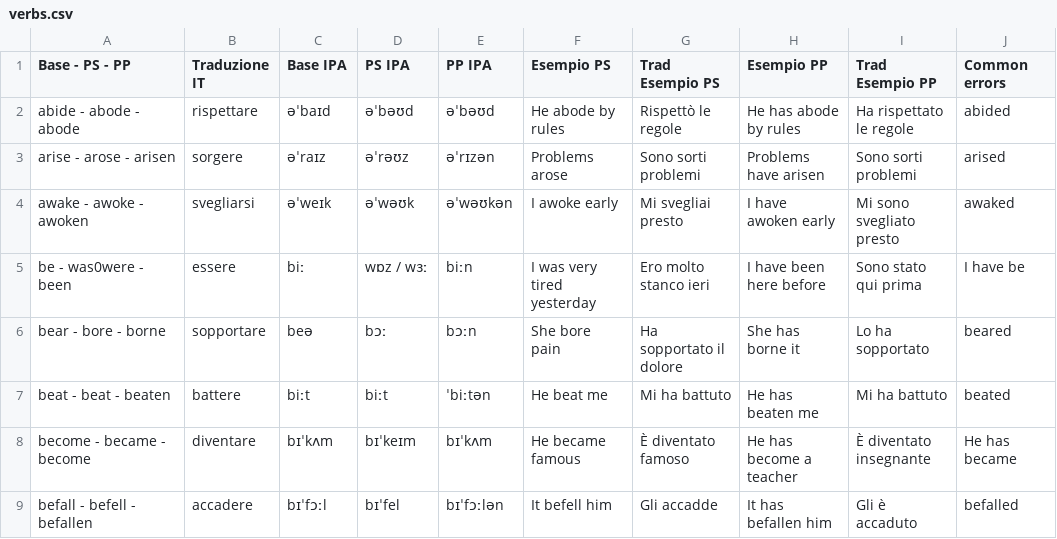
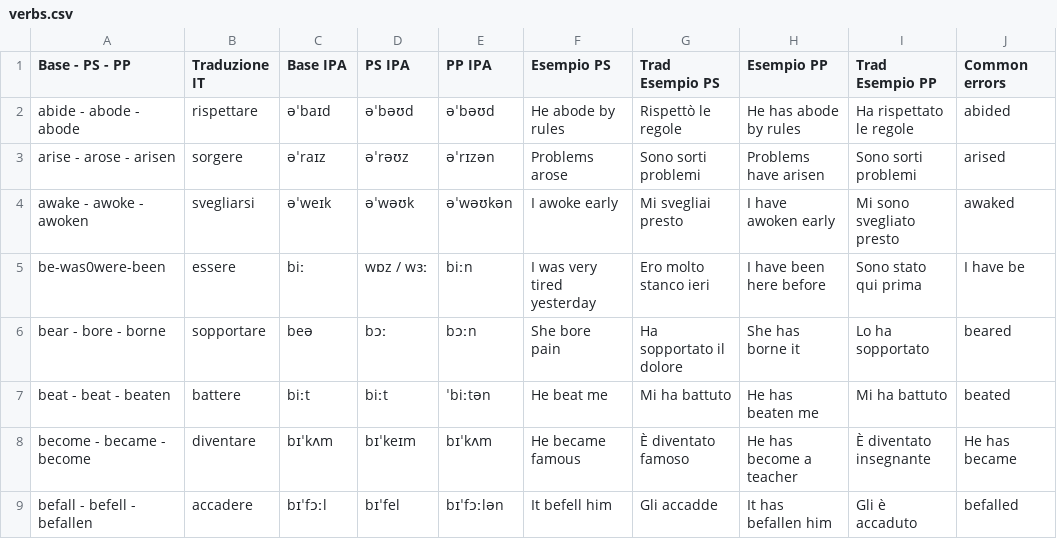
Before and after one commit to GSPLMN/app-verbi-irregolari150, a CSV file: verbs.csv, drawn as a sheet; only a part is shown; the diff names each change by its address in the sheet, - before the commit and + after, or states it on an @@ line.

Commit message:
Update verbs.csv

```diff
--- a/verbs.csv
+++ b/verbs.csv
-A5 (Base - PS - PP): be - was0were - been
+A5 (Base - PS - PP): be-was0were-been
```
